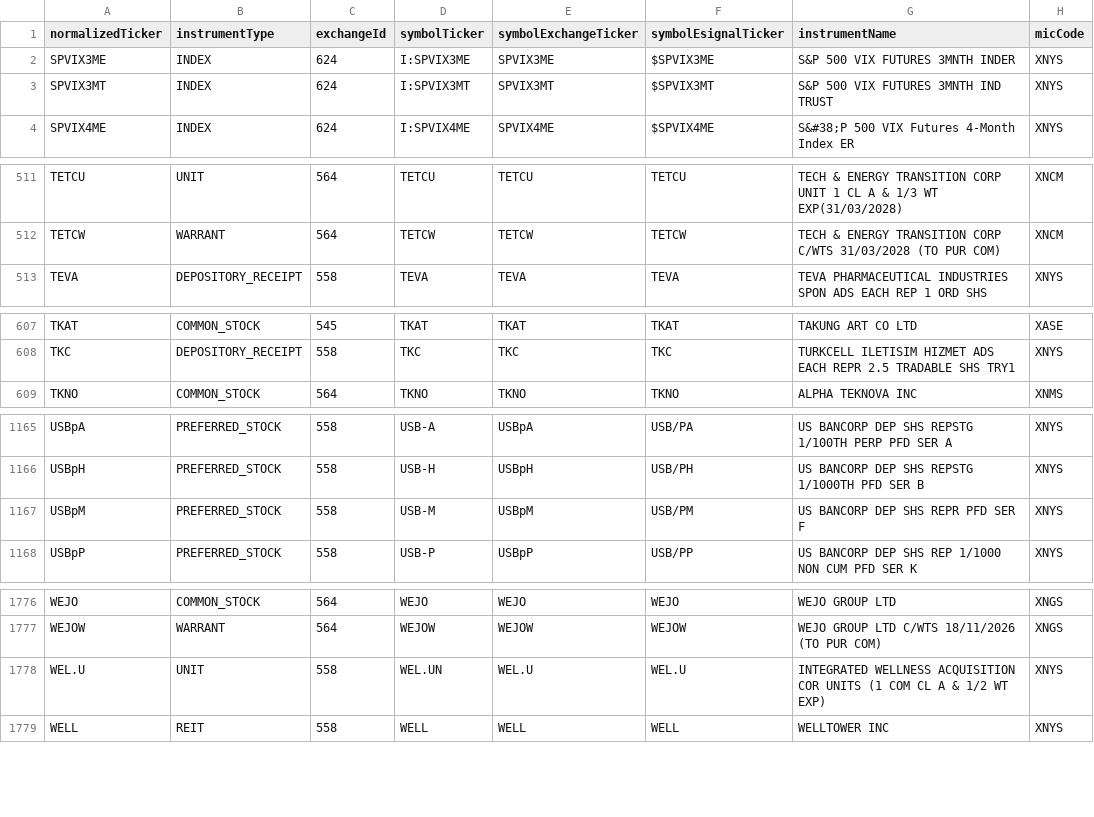
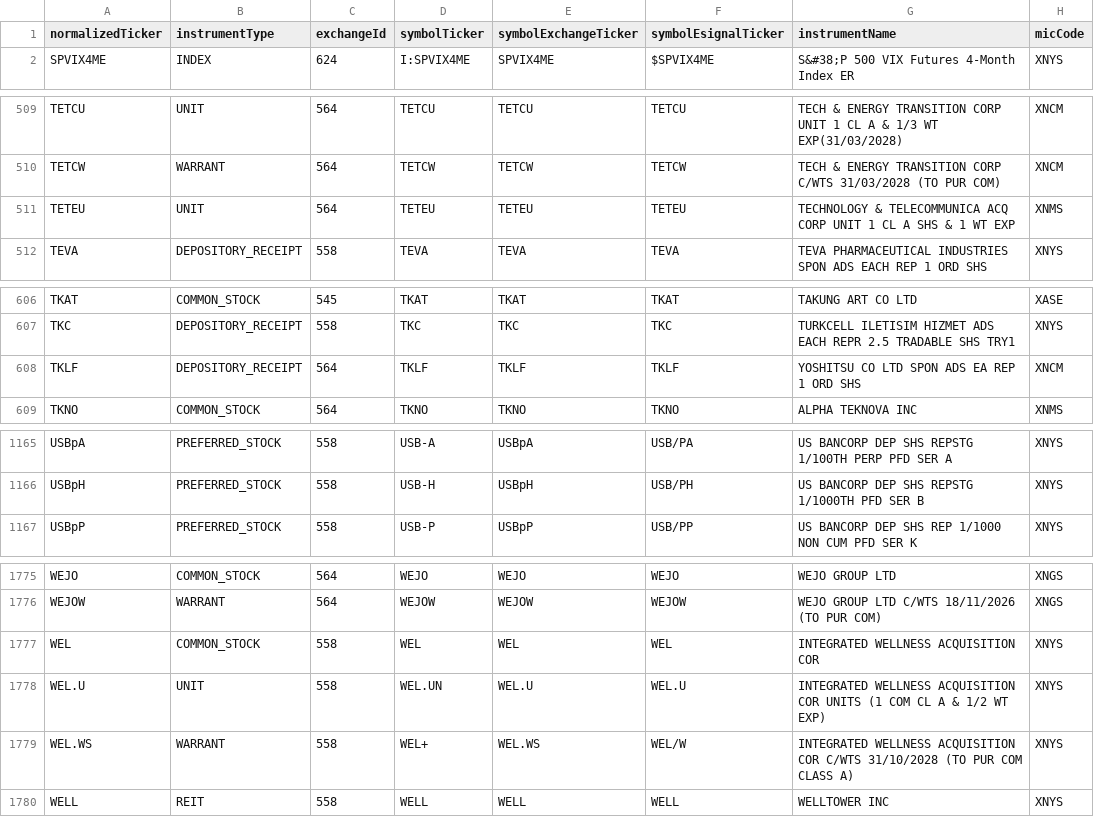
Before and after one commit to haoenhui/nyse-listed-etps, a CSV file: etps-10000.csv, drawn as a sheet; only a part is shown, gaps mark what is left out; removed rows and columns are numbered as before the commit, all else as after; the diff names each change by its address in the sheet, - before the commit and + after, or states it on an @@ line.

```diff
--- a/etps-10000.csv
+++ b/etps-10000.csv
-row 2: SPVIX3ME | INDEX | 624 | I:SPVIX3ME | SPVIX3ME | $SPVIX3ME | S&P 500 VIX FUTURES 3MNTH INDER | XNYS
-row 3: SPVIX3MT | INDEX | 624 | I:SPVIX3MT | SPVIX3MT | $SPVIX3MT | S&P 500 VIX FUTURES 3MNTH IND TRUST | XNYS
+row 511: TETEU | UNIT | 564 | TETEU | TETEU | TETEU | TECHNOLOGY & TELECOMMUNICA ACQ CORP UNIT 1 CL A SHS & 1 WT EXP | XNMS
+row 608: TKLF | DEPOSITORY_RECEIPT | 564 | TKLF | TKLF | TKLF | YOSHITSU CO LTD SPON ADS EA REP 1 ORD SHS | XNCM
-row 1167: USBpM | PREFERRED_STOCK | 558 | USB-M | USBpM | USB/PM | US BANCORP DEP SHS REPR PFD SER F | XNYS
+row 1777: WEL | COMMON_STOCK | 558 | WEL | WEL | WEL | INTEGRATED WELLNESS ACQUISITION COR | XNYS
+row 1779: WEL.WS | WARRANT | 558 | WEL+ | WEL.WS | WEL/W | INTEGRATED WELLNESS ACQUISITION COR C/WTS 31/10/2028 (TO PUR COM CLASS A) | XNYS
```
Also changed, not shown: etps-00000.csv, etps-02000.csv, 3 other files.
